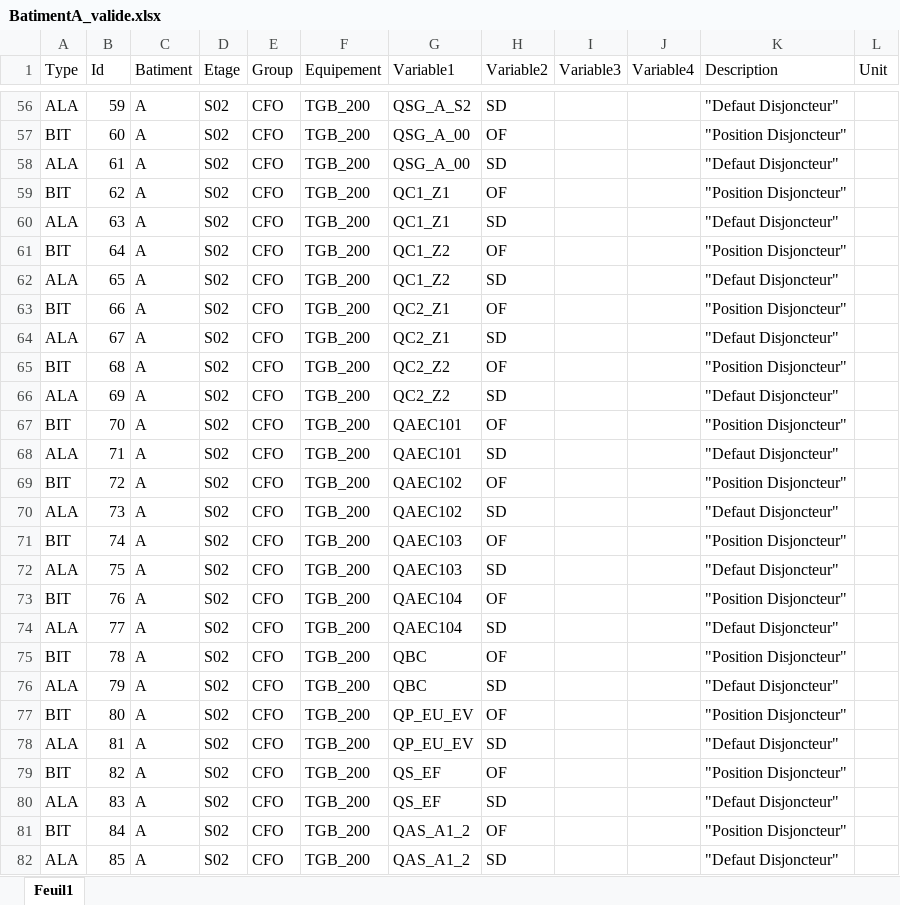
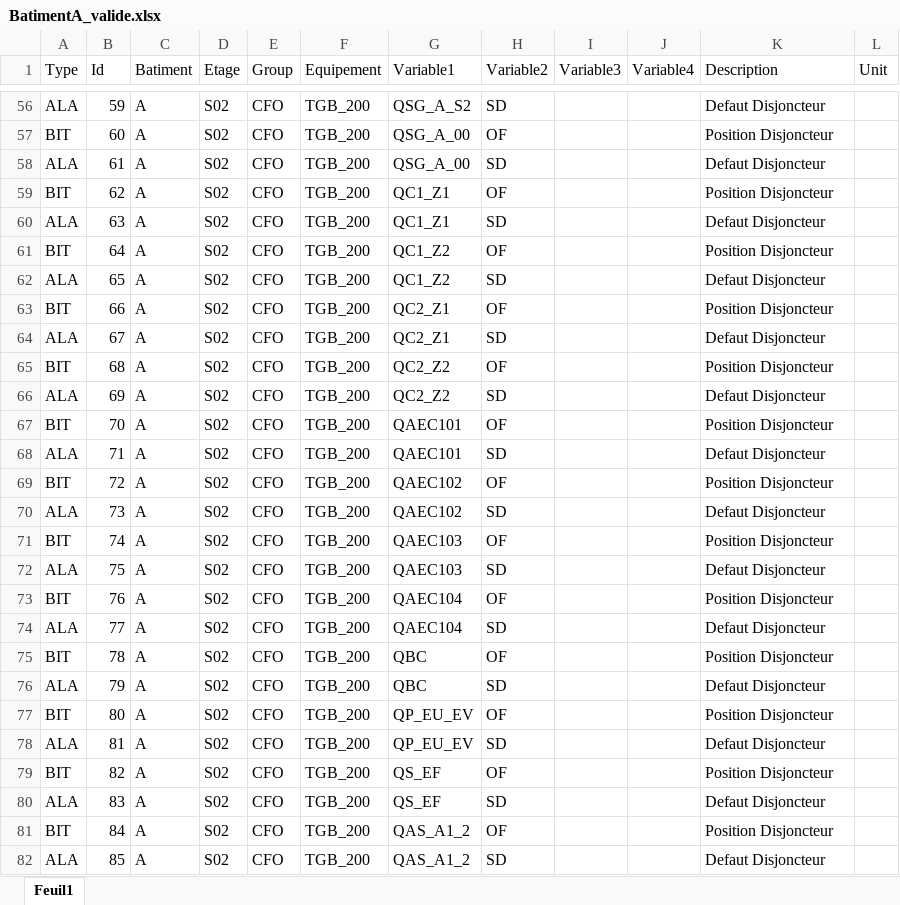
Before and after one commit to lobnaMakni85/spinal-organ-network_sample, an Excel workbook: src/Excel/BatimentA_valide.xlsx, sheet Feuil1, drawn as a sheet; only a part is shown, gaps mark what is left out; values as stored, in another font and other column widths than the file's, no borders; the diff covers the shown part only; the diff names each change by its address in the sheet, - before the commit and + after, or states it on an @@ line.

```diff
--- a/src/Excel/BatimentA_valide.xlsx (sheet Feuil1)
+++ b/src/Excel/BatimentA_valide.xlsx (sheet Feuil1)
-K56 (Description): "Defaut Disjoncteur"
+K56 (Description): Defaut Disjoncteur
-K57 (Description): "Position Disjoncteur"
+K57 (Description): Position Disjoncteur
-K58 (Description): "Defaut Disjoncteur"
+K58 (Description): Defaut Disjoncteur
-K59 (Description): "Position Disjoncteur"
+K59 (Description): Position Disjoncteur
-K60 (Description): "Defaut Disjoncteur"
+K60 (Description): Defaut Disjoncteur
-K61 (Description): "Position Disjoncteur"
+K61 (Description): Position Disjoncteur
-K62 (Description): "Defaut Disjoncteur"
+K62 (Description): Defaut Disjoncteur
-K63 (Description): "Position Disjoncteur"
+K63 (Description): Position Disjoncteur
-K64 (Description): "Defaut Disjoncteur"
+K64 (Description): Defaut Disjoncteur
-K65 (Description): "Position Disjoncteur"
+K65 (Description): Position Disjoncteur
-K66 (Description): "Defaut Disjoncteur"
+K66 (Description): Defaut Disjoncteur
-K67 (Description): "Position Disjoncteur"
+K67 (Description): Position Disjoncteur
-K68 (Description): "Defaut Disjoncteur"
+K68 (Description): Defaut Disjoncteur
-K69 (Description): "Position Disjoncteur"
+K69 (Description): Position Disjoncteur
-K70 (Description): "Defaut Disjoncteur"
+K70 (Description): Defaut Disjoncteur
-K71 (Description): "Position Disjoncteur"
+K71 (Description): Position Disjoncteur
-K72 (Description): "Defaut Disjoncteur"
+K72 (Description): Defaut Disjoncteur
-K73 (Description): "Position Disjoncteur"
+K73 (Description): Position Disjoncteur
-K74 (Description): "Defaut Disjoncteur"
+K74 (Description): Defaut Disjoncteur
-K75 (Description): "Position Disjoncteur"
+K75 (Description): Position Disjoncteur
-K76 (Description): "Defaut Disjoncteur"
+K76 (Description): Defaut Disjoncteur
-K77 (Description): "Position Disjoncteur"
+K77 (Description): Position Disjoncteur
-K78 (Description): "Defaut Disjoncteur"
+K78 (Description): Defaut Disjoncteur
-K79 (Description): "Position Disjoncteur"
+K79 (Description): Position Disjoncteur
-K80 (Description): "Defaut Disjoncteur"
+K80 (Description): Defaut Disjoncteur
-K81 (Description): "Position Disjoncteur"
+K81 (Description): Position Disjoncteur
-K82 (Description): "Defaut Disjoncteur"
+K82 (Description): Defaut Disjoncteur
```
Also changed, not shown: 1469 edited cells elsewhere in this sheet, 1 other file.
